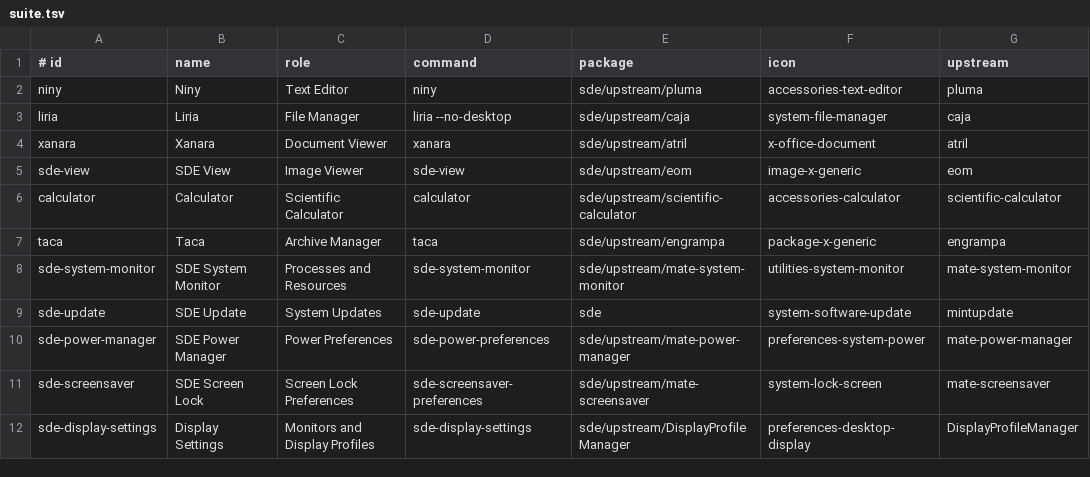
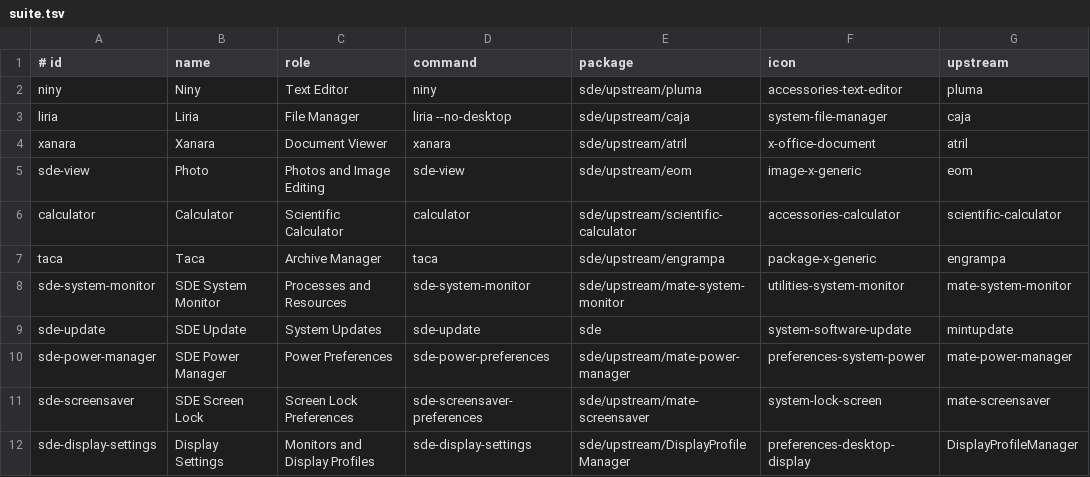
Before and after one commit to hugomonizdorego/SDE-Desktop, a TSV file: data/suite.tsv, drawn as a sheet; only a part is shown; the diff names each change by its address in the sheet, - before the commit and + after, or states it on an @@ line.

```diff
--- a/data/suite.tsv
+++ b/data/suite.tsv
-B5 (name): SDE View
+B5 (name): Photo
-C5 (role): Image Viewer
+C5 (role): Photos and Image Editing
```
Also changed, not shown: 12 other files.
